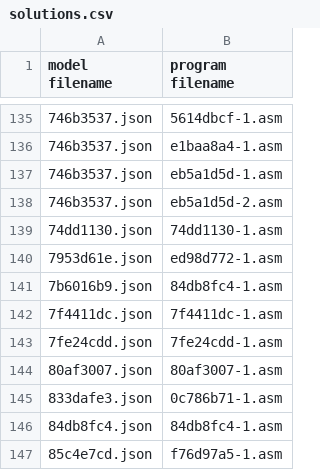
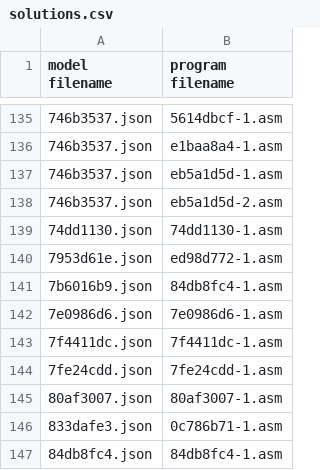
Before and after one commit to neoneye/loda-arc-challenge, a CSV file: solutions.csv, drawn as a sheet; only a part is shown, gaps mark what is left out; the shorter side is filled out with more unchanged rows.

```diff
--- a/solutions.csv
+++ b/solutions.csv
@@ -141,2 +141,3 @@ model filename;program filename
 7b6016b9.json;84db8fc4-1.asm
+7e0986d6.json;7e0986d6-1.asm
 7f4411dc.json;7f4411dc-1.asm
```
Also changed, not shown: 1 other file.
